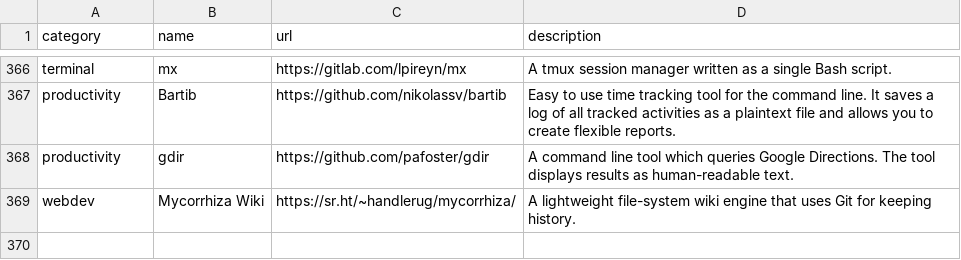
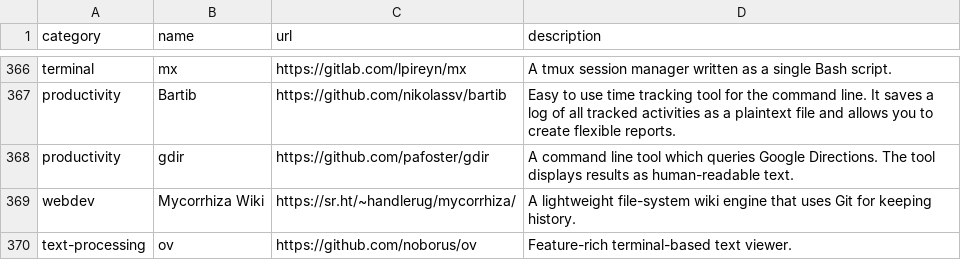
Before and after one commit to toolleeo/cli-apps, a CSV file: data/apps.csv, drawn as a sheet; only a part is shown, gaps mark what is left out; the diff names each change by its address in the sheet, - before the commit and + after, or states it on an @@ line.

```diff
--- a/data/apps.csv
+++ b/data/apps.csv
+row 370: text-processing | ov | https://github.com/noborus/ov | Feature-rich terminal-based text viewer.
```
Also changed, not shown: 1 other file.
